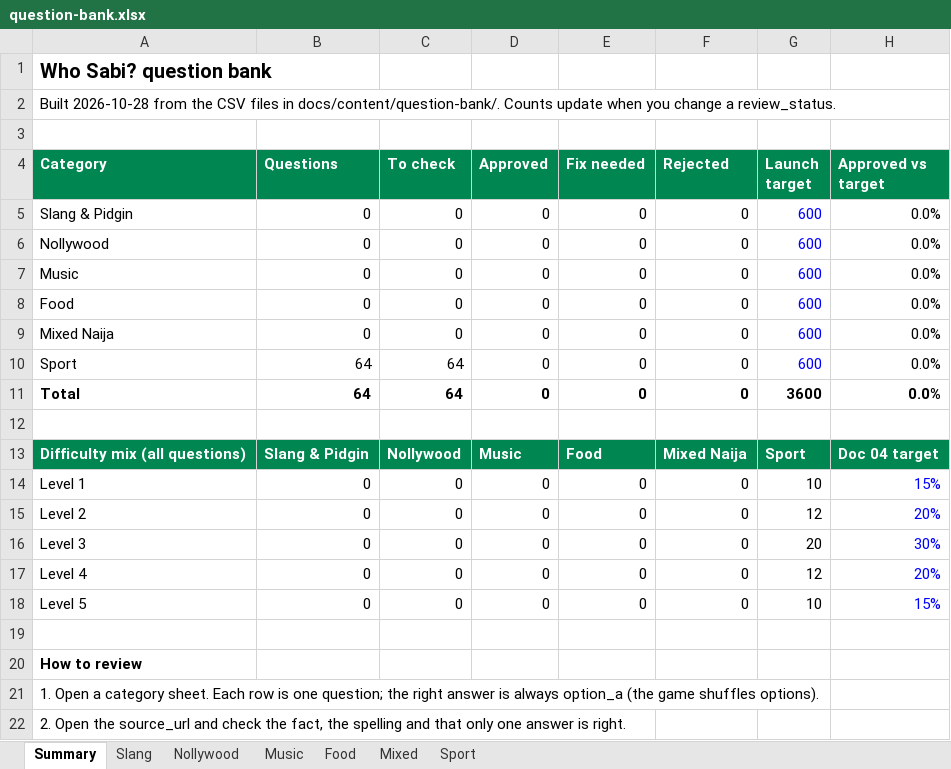
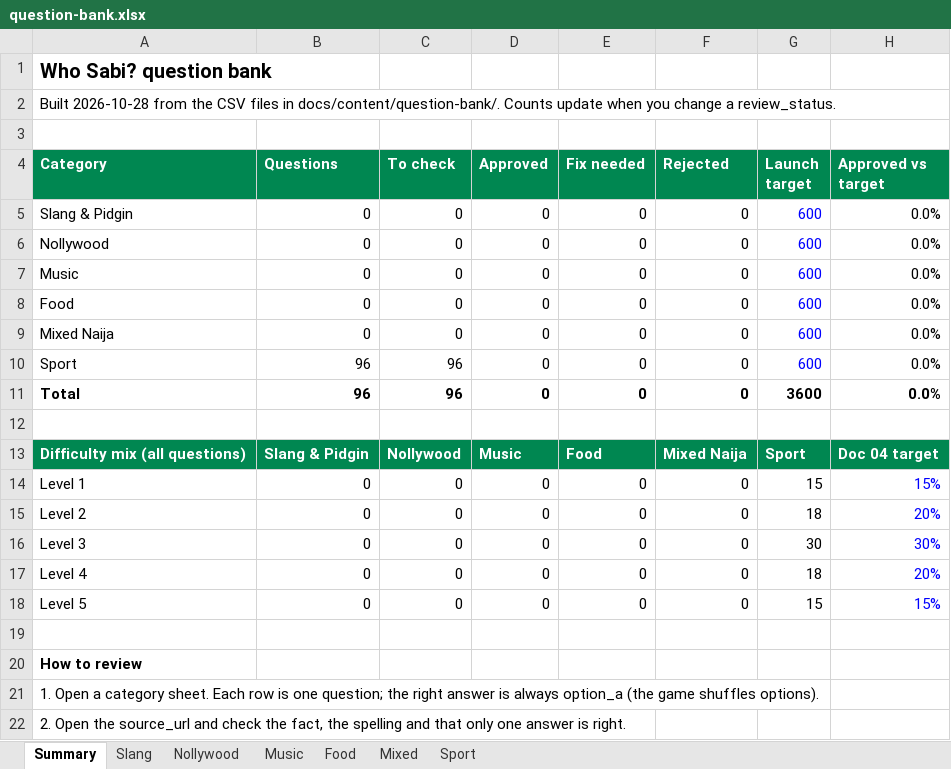
Before and after one commit to Realdiamond/Naija-Trivia, an Excel workbook: docs/content/question-bank/question-bank.xlsx, sheet Summary, drawn as a sheet; only a part is shown; values as stored, in another font and other column widths than the file's, no borders; the diff names each change by its address in the sheet, - before the commit and + after, or states it on an @@ line.

```diff
--- a/docs/content/question-bank/question-bank.xlsx (sheet Summary)
+++ b/docs/content/question-bank/question-bank.xlsx (sheet Summary)
-B10:B11 (Questions): 64
+B10:B11 (Questions): 96
-C10:C11 (To check): 64
+C10:C11 (To check): 96
-G14 (Launch target): 10
+G14 (Launch target): 15
-G15 (Launch target): 12
+G15 (Launch target): 18
-G16 (Launch target): 20
+G16 (Launch target): 30
-G17 (Launch target): 12
+G17 (Launch target): 18
-G18 (Launch target): 10
+G18 (Launch target): 15
```
Also changed, not shown: sheet Sport, 1 other file.
